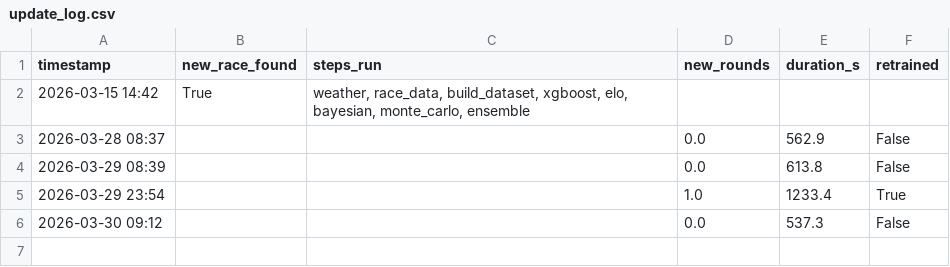
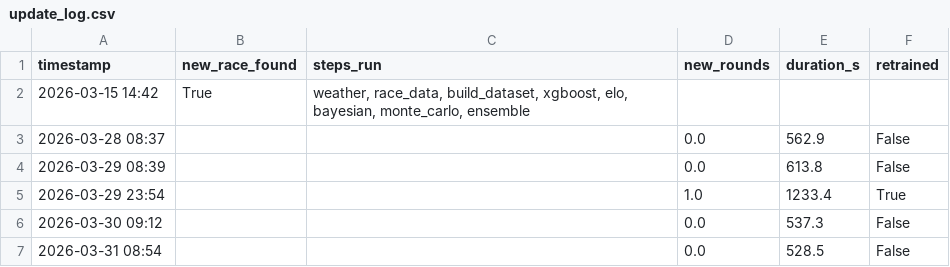
Before and after one commit to sreemaanshivkirth05/f1-predictor, a CSV file: data/update_log.csv, drawn as a sheet.

```diff
--- a/data/update_log.csv
+++ b/data/update_log.csv
@@ -6 +6,2 @@ timestamp,new_race_found,steps_run,new_rounds,duration_s,retrained
 2026-03-30 09:12,,,0.0,537.3,False
+2026-03-31 08:54,,,0.0,528.5,False
```
Also changed, not shown: data/championship_probabilities.csv, data/final_predictions.csv, 2 other files.
